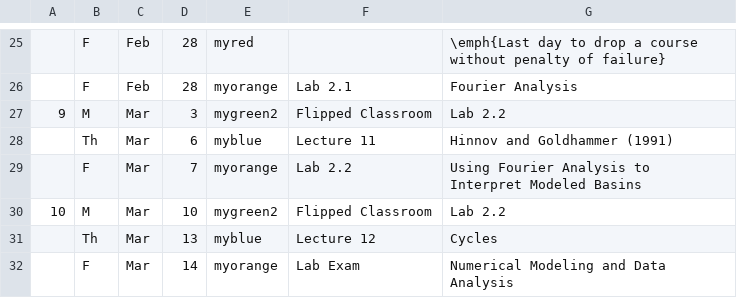
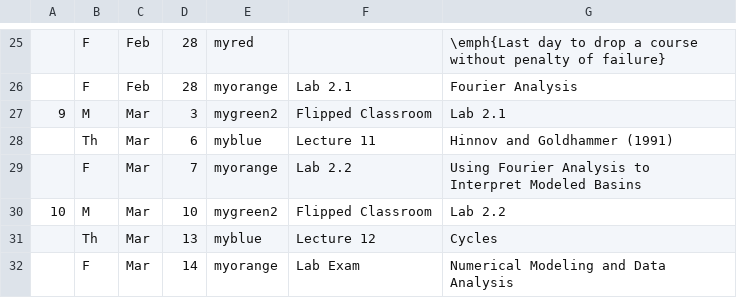
Before and after one commit to blakedyer/eos423-public, a CSV file: Outline/tables/schedule.csv, drawn as a sheet; only a part is shown, gaps mark what is left out.

Commit message:
calendar typo

```diff
--- a/Outline/tables/schedule.csv
+++ b/Outline/tables/schedule.csv
@@ -26,3 +26,3 @@
 ,F,Feb,28,myorange,Lab 2.1,Fourier Analysis
-9,M,Mar,3,mygreen2,Flipped Classroom,Lab 2.2
+9,M,Mar,3,mygreen2,Flipped Classroom,Lab 2.1
 ,Th,Mar,6,myblue,Lecture 11,Hinnov and Goldhammer (1991)
```
Also changed, not shown: 2 other files.
